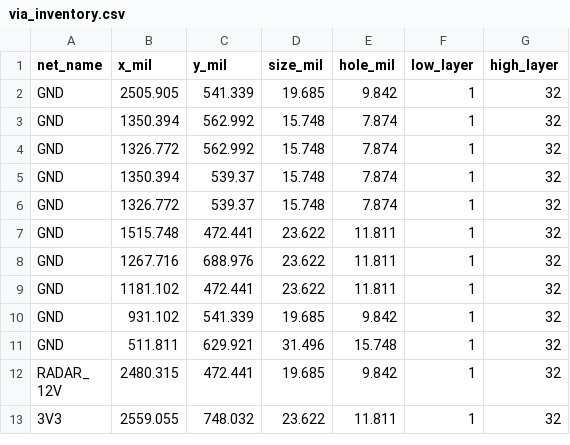
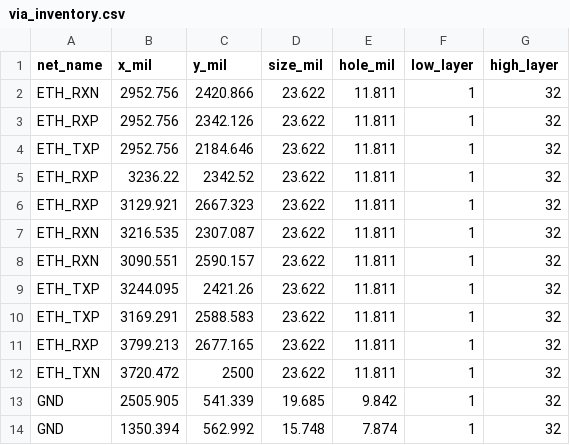
Before and after one commit to skif-ops/RLS_Head, a CSV file: hardware/system_carrier/altium/routing/via_inventory.csv, drawn as a sheet; only a part is shown; the shorter side is filled out with more unchanged rows.

```diff
--- a/hardware/system_carrier/altium/routing/via_inventory.csv
+++ b/hardware/system_carrier/altium/routing/via_inventory.csv
@@ -1,2 +1,13 @@
 net_name,x_mil,y_mil,size_mil,hole_mil,low_layer,high_layer
+"ETH_RXN",2952.756,2420.866,23.622,11.811,1,32
+"ETH_RXP",2952.756,2342.126,23.622,11.811,1,32
+"ETH_TXP",2952.756,2184.646,23.622,11.811,1,32
+"ETH_RXP",3236.22,2342.52,23.622,11.811,1,32
+"ETH_RXP",3129.921,2667.323,23.622,11.811,1,32
+"ETH_RXN",3216.535,2307.087,23.622,11.811,1,32
+"ETH_RXN",3090.551,2590.157,23.622,11.811,1,32
+"ETH_TXP",3244.095,2421.26,23.622,11.811,1,32
+"ETH_TXP",3169.291,2588.583,23.622,11.811,1,32
+"ETH_RXP",3799.213,2677.165,23.622,11.811,1,32
+"ETH_TXN",3720.472,2500,23.622,11.811,1,32
 "GND",2505.905,541.339,19.685,9.842,1,32
```
Also changed, not shown: hardware/system_carrier/altium/routing/track_inventory.csv, 8 other files.
